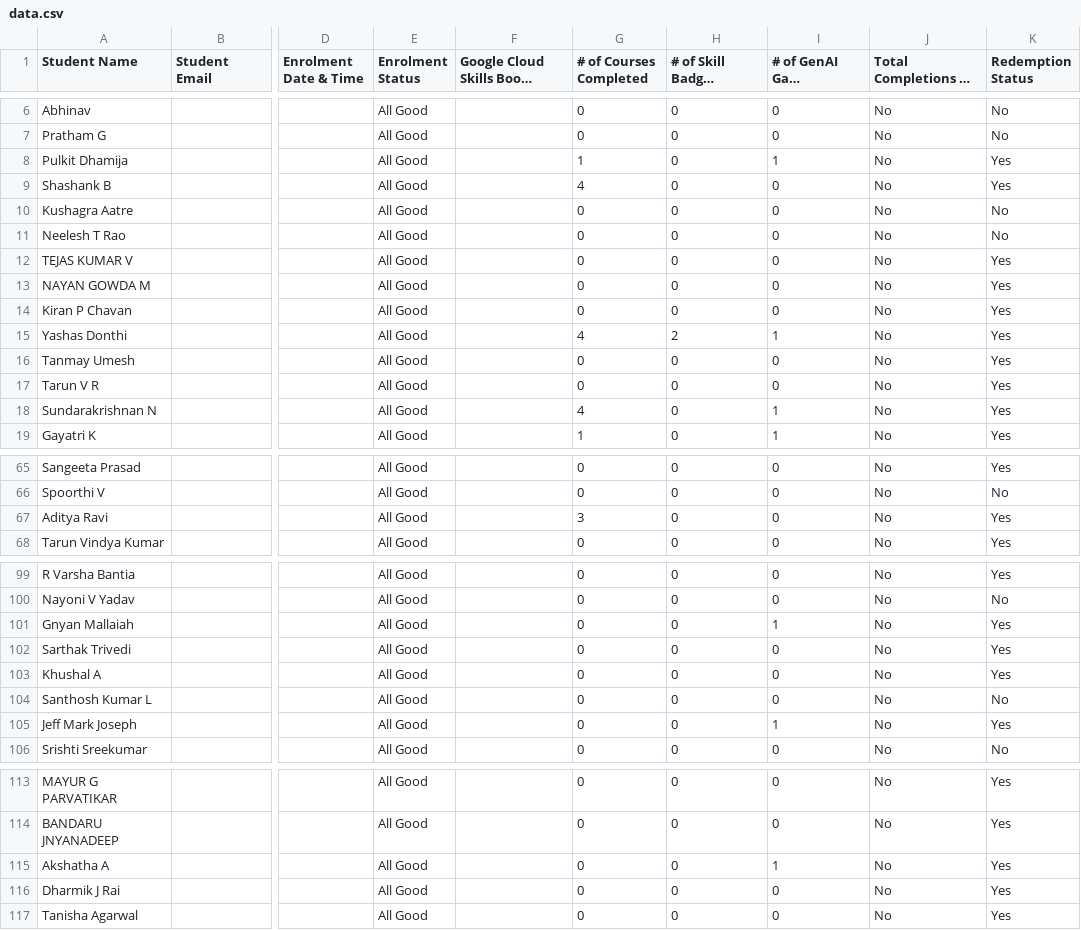
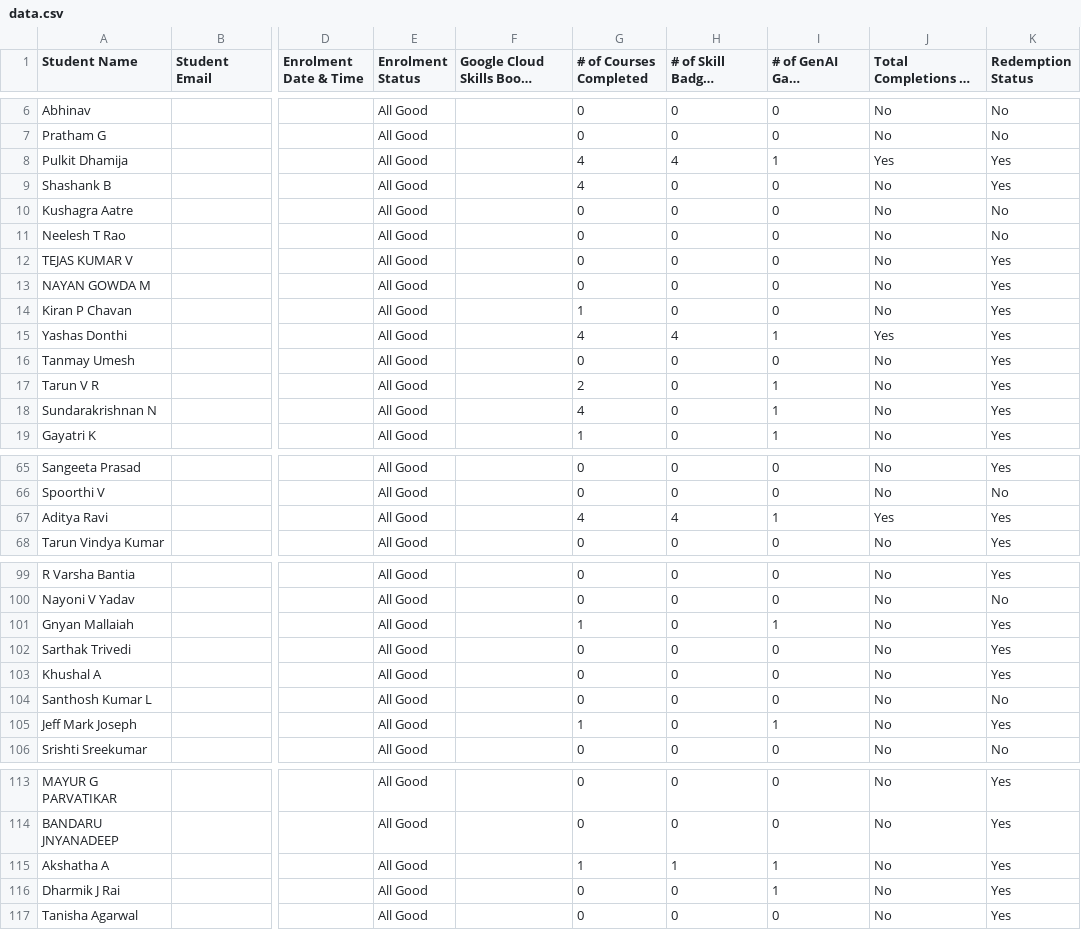
Before and after one commit to DSCRV/GCSJ, a CSV file: data.csv, drawn as a sheet; only a part is shown, gaps mark what is left out; long unchanged cells end in …; the diff covers the shown part only; the diff names each change by its address in the sheet, - before the commit and + after, or states it on an @@ line.

Commit message:
Add leaderboard data for 25/09/23

```diff
--- a/data.csv
+++ b/data.csv
-G8 (# of Courses Completed): 1
+G8 (# of Courses Completed): 4
-H8 (# of Skill Badges Completed): 0
+H8 (# of Skill Badges Completed): 4
-J8: No
+J8: Yes
-G14 (# of Courses Completed): 0
+G14 (# of Courses Completed): 1
-H15 (# of Skill Badges Completed): 2
+H15 (# of Skill Badges Completed): 4
-J15: No
+J15: Yes
-G17 (# of Courses Completed): 0
+G17 (# of Courses Completed): 2
-I17 (# of GenAI Game Completed): 0
+I17 (# of GenAI Game Completed): 1
-G67 (# of Courses Completed): 3
+G67 (# of Courses Completed): 4
-H67 (# of Skill Badges Completed): 0
+H67 (# of Skill Badges Completed): 4
-I67 (# of GenAI Game Completed): 0
+I67 (# of GenAI Game Completed): 1
-J67: No
+J67: Yes
-G101 (# of Courses Completed): 0
+G101 (# of Courses Completed): 1
-G105 (# of Courses Completed): 0
+G105 (# of Courses Completed): 1
-G115 (# of Courses Completed): 0
+G115 (# of Courses Completed): 1
-H115 (# of Skill Badges Completed): 0
+H115 (# of Skill Badges Completed): 1
-I116 (# of GenAI Game Completed): 0
+I116 (# of GenAI Game Completed): 1
```
Also changed, not shown: 6 edited cells elsewhere in this file.
